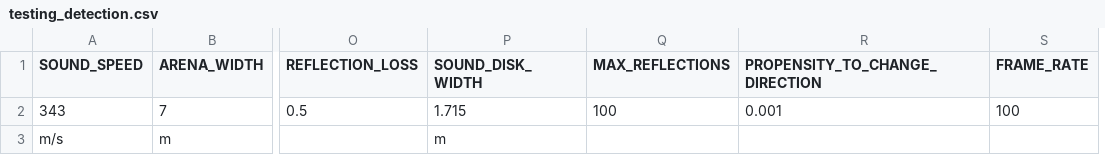
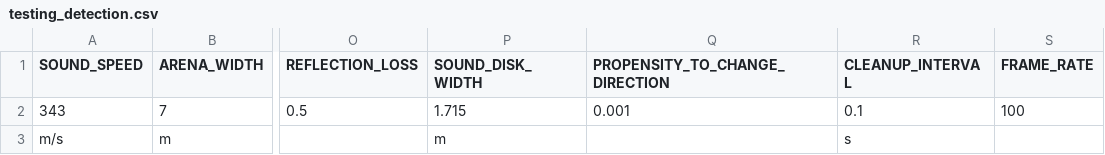
Before and after one commit to mogeraditya/dynamic_model_of_cocktail_party_nightmare, a CSV file: paramsets/testing_detection.csv, drawn as a sheet; only a part is shown, gaps mark what is left out; removed rows and columns are numbered as before the commit, all else as after; the diff names each change by its address in the sheet, - before the commit and + after, or states it on an @@ line.

Commit message:
more testing of the code; trying to figure out nuinaces; tryign to understand what information needs to be stored; and checking stored files

```diff
--- a/paramsets/testing_detection.csv
+++ b/paramsets/testing_detection.csv
-column Q (MAX_REFLECTIONS), row 2: 100
+column R (CLEANUP_INTERVAL), rows 2-3: 0.1 | s
```
Also changed, not shown: paramsets/intensive_test.csv, 7 other files.
